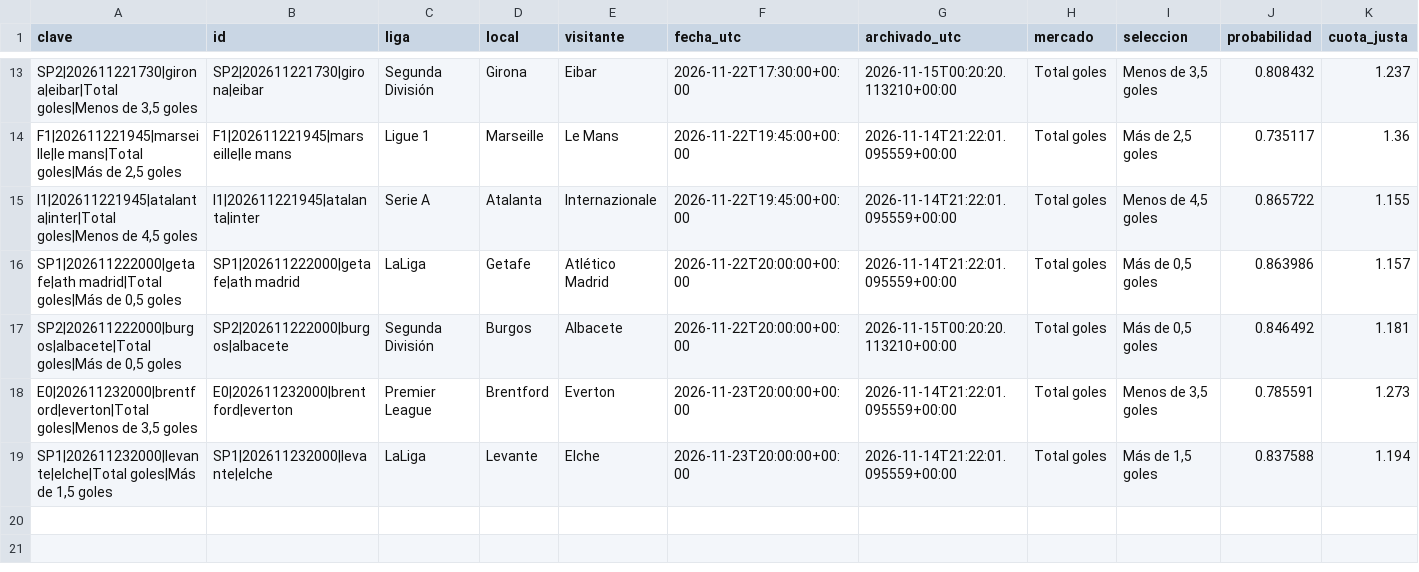
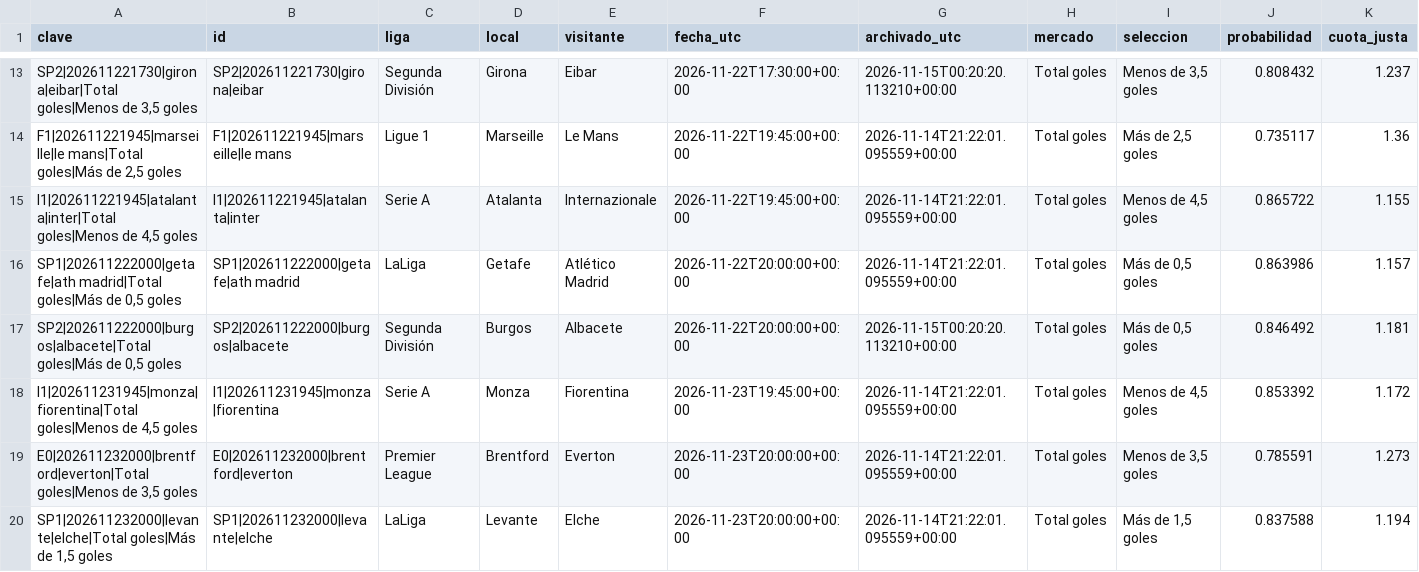
Before and after one commit to rasekes86/football-ai-lab, a CSV file: output/historico_cuotas_top3.csv, drawn as a sheet; only a part is shown, gaps mark what is left out; rows hold the shown columns only; the diff names each change by its address in the sheet, - before the commit and + after, or states it on an @@ line.

```diff
--- a/output/historico_cuotas_top3.csv
+++ b/output/historico_cuotas_top3.csv
+row 18: I1|202611231945|monza|fiorentina|Total goles|Menos de 4,5 goles | I1|202611231945|monza|fiorentina | Serie A | Monza | Fiorentina | 2026-11-23T19:45:00+00:00 | 2026-11-14T21:22:01.095559+00:00 | Total goles | Menos de 4,5 goles | 0.853392 | 1.172
```
Also changed, not shown: output/seguimiento_cuotas_top3.csv, 6 other files.
